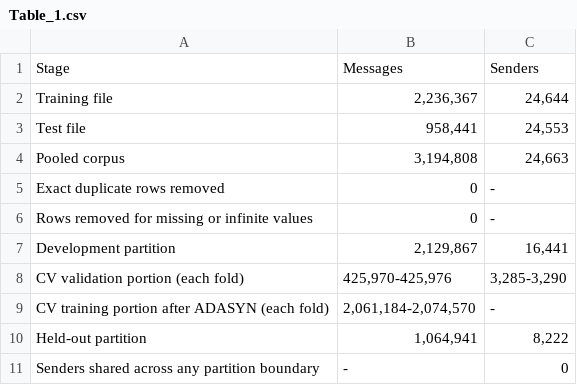
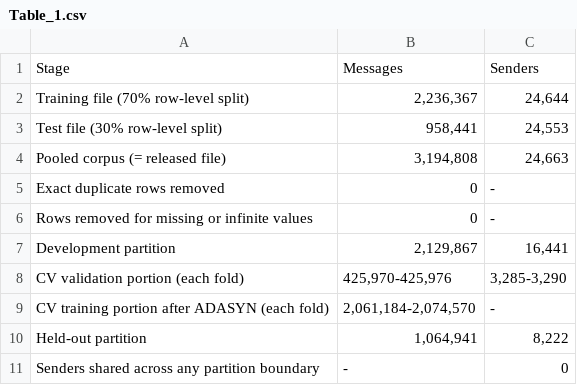
Before and after one commit to fahadghalib/anomalydetection, a CSV file: outputs/tables/Table_1.csv, drawn as a sheet.

```diff
--- a/outputs/tables/Table_1.csv
+++ b/outputs/tables/Table_1.csv
@@ -1,5 +1,5 @@
 Stage,Messages,Senders
-Training file,"2,236,367","24,644"
-Test file,"958,441","24,553"
-Pooled corpus,"3,194,808","24,663"
+Training file (70% row-level split),"2,236,367","24,644"
+Test file (30% row-level split),"958,441","24,553"
+Pooled corpus (= released file),"3,194,808","24,663"
 Exact duplicate rows removed,0,-
```
Also changed, not shown: outputs/tables/Table_2.csv, 21 other files.
